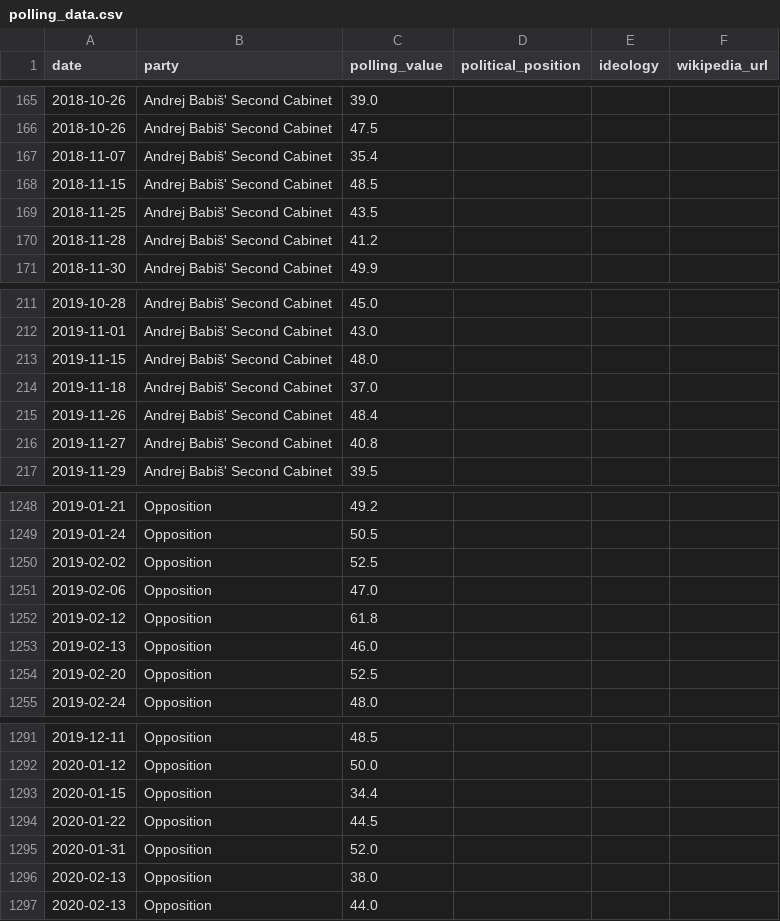
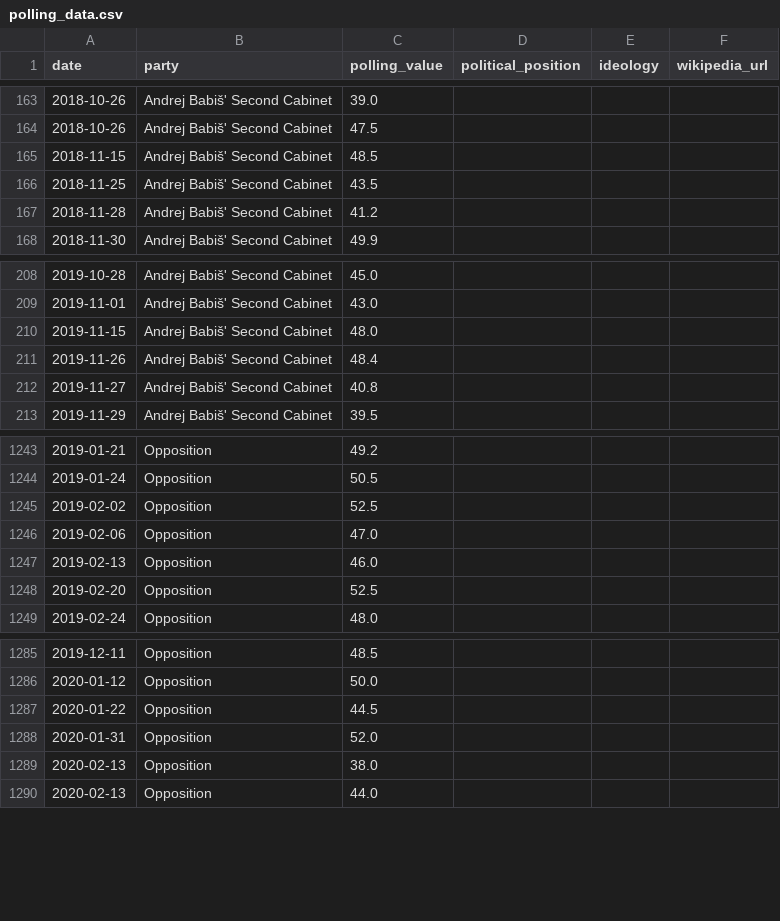
Before and after one commit to brjezierski/far-right-tracker-europe, a CSV file: data/countries/CZ/polling_data.csv, drawn as a sheet; only a part is shown, gaps mark what is left out; the diff covers the shown part only.

```diff
--- a/data/countries/CZ/polling_data.csv
+++ b/data/countries/CZ/polling_data.csv
@@ -166,3 +164,2 @@ date,party,polling_value,political_position,ideology,wikipedia_url
 2018-10-26,Andrej Babiš' Second Cabinet,47.5,,,
-2018-11-07,Andrej Babiš' Second Cabinet,35.4,,,
 2018-11-15,Andrej Babiš' Second Cabinet,48.5,,,
@@ -213,3 +210,2 @@ date,party,polling_value,political_position,ideology,wikipedia_url
 2019-11-15,Andrej Babiš' Second Cabinet,48.0,,,
-2019-11-18,Andrej Babiš' Second Cabinet,37.0,,,
 2019-11-26,Andrej Babiš' Second Cabinet,48.4,,,
@@ -1251,3 +1246,2 @@ date,party,polling_value,political_position,ideology,wikipedia_url
 2019-02-06,Opposition,47.0,,,
-2019-02-12,Opposition,61.8,,,
 2019-02-13,Opposition,46.0,,,
@@ -1292,3 +1286,2 @@ date,party,polling_value,political_position,ideology,wikipedia_url
 2020-01-12,Opposition,50.0,,,
-2020-01-15,Opposition,34.4,,,
 2020-01-22,Opposition,44.5,,,
```
Also changed, not shown: 6 removed rows elsewhere in this file, data/countries/AT/polling_data.csv, data/countries/ES/parties.csv, 23 other files.
